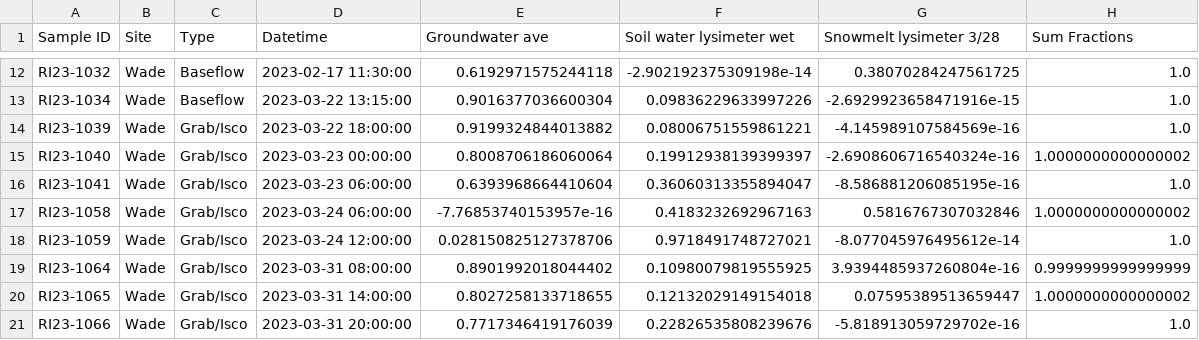
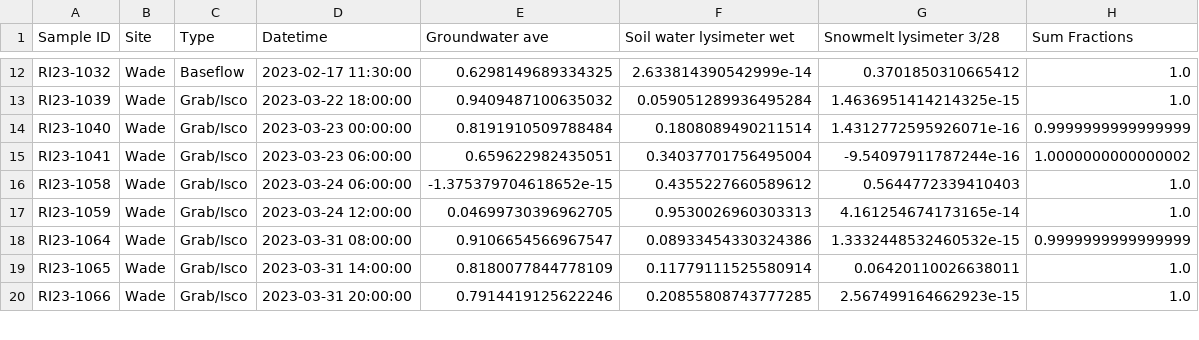
Before and after one commit to MeganEDuffy/EMMA, a CSV file: Wade_WY23_AprFresh_EMMA_fractions.csv, drawn as a sheet; only a part is shown, gaps mark what is left out; removed rows and columns are numbered as before the commit, all else as after; the diff covers the shown part only; the diff names each change by its address in the sheet, - before the commit and + after, or states it on an @@ line.

```diff
--- a/Wade_WY23_AprFresh_EMMA_fractions.csv
+++ b/Wade_WY23_AprFresh_EMMA_fractions.csv
-E12 (Groundwater ave): 0.6192971575244118
+E12 (Groundwater ave): 0.6298149689334325
-F12 (Soil water lysimeter wet): -2.902192375309198e-14
+F12 (Soil water lysimeter wet): 2.633814390542999e-14
-G12 (Snowmelt lysimeter 3/28): 0.38070284247561725
+G12 (Snowmelt lysimeter 3/28): 0.3701850310665412
-row 13: RI23-1034 | Wade | Baseflow | 2023-03-22 13:15:00 | 0.9016377036600304 | 0.09836229633997226 | -2.6929923658471916e-15 | 1.0
-E13 (Groundwater ave): 0.9199324844013882
+E13 (Groundwater ave): 0.9409487100635032
-F13 (Soil water lysimeter wet): 0.08006751559861221
+F13 (Soil water lysimeter wet): 0.059051289936495284
-G13 (Snowmelt lysimeter 3/28): -4.145989107584569e-16
+G13 (Snowmelt lysimeter 3/28): 1.4636951414214325e-15
-E14 (Groundwater ave): 0.8008706186060064
+E14 (Groundwater ave): 0.8191910509788484
-F14 (Soil water lysimeter wet): 0.19912938139399397
+F14 (Soil water lysimeter wet): 0.1808089490211514
-G14 (Snowmelt lysimeter 3/28): -2.6908606716540324e-16
+G14 (Snowmelt lysimeter 3/28): 1.4312772595926071e-16
-H14 (Sum Fractions): 1.0000000000000002
+H14 (Sum Fractions): 0.9999999999999999
-E15 (Groundwater ave): 0.6393968664410604
+E15 (Groundwater ave): 0.659622982435051
-F15 (Soil water lysimeter wet): 0.36060313355894047
+F15 (Soil water lysimeter wet): 0.34037701756495004
-G15 (Snowmelt lysimeter 3/28): -8.586881206085195e-16
+G15 (Snowmelt lysimeter 3/28): -9.54097911787244e-16
-H15 (Sum Fractions): 1.0
+H15 (Sum Fractions): 1.0000000000000002
-E16 (Groundwater ave): -7.76853740153957e-16
+E16 (Groundwater ave): -1.375379704618652e-15
-F16 (Soil water lysimeter wet): 0.4183232692967163
+F16 (Soil water lysimeter wet): 0.4355227660589612
-G16 (Snowmelt lysimeter 3/28): 0.5816767307032846
+G16 (Snowmelt lysimeter 3/28): 0.5644772339410403
-H16 (Sum Fractions): 1.0000000000000002
+H16 (Sum Fractions): 1.0
-E17 (Groundwater ave): 0.028150825127378706
+E17 (Groundwater ave): 0.04699730396962705
-F17 (Soil water lysimeter wet): 0.9718491748727021
+F17 (Soil water lysimeter wet): 0.9530026960303313
-G17 (Snowmelt lysimeter 3/28): -8.077045976495612e-14
+G17 (Snowmelt lysimeter 3/28): 4.161254674173165e-14
-E18 (Groundwater ave): 0.8901992018044402
+E18 (Groundwater ave): 0.9106654566967547
-F18 (Soil water lysimeter wet): 0.10980079819555925
+F18 (Soil water lysimeter wet): 0.08933454330324386
-G18 (Snowmelt lysimeter 3/28): 3.9394485937260804e-16
+G18 (Snowmelt lysimeter 3/28): 1.3332448532460532e-15
-E19 (Groundwater ave): 0.8027258133718655
+E19 (Groundwater ave): 0.8180077844778109
-F19 (Soil water lysimeter wet): 0.12132029149154018
+F19 (Soil water lysimeter wet): 0.11779111525580914
-G19 (Snowmelt lysimeter 3/28): 0.07595389513659447
+G19 (Snowmelt lysimeter 3/28): 0.06420110026638011
-H19 (Sum Fractions): 1.0000000000000002
+H19 (Sum Fractions): 1.0
-E20 (Groundwater ave): 0.7717346419176039
+E20 (Groundwater ave): 0.7914419125622246
-F20 (Soil water lysimeter wet): 0.22826535808239676
+F20 (Soil water lysimeter wet): 0.20855808743777285
-G20 (Snowmelt lysimeter 3/28): -5.818913059729702e-16
+G20 (Snowmelt lysimeter 3/28): 2.567499164662923e-15
```
Also changed, not shown: 115 edited cells elsewhere in this file, Wade_WY23_FebROS_EMMA_fractions.csv, Wade_WY23_MarTherm_EMMA_fractions.csv, 10 other files.
